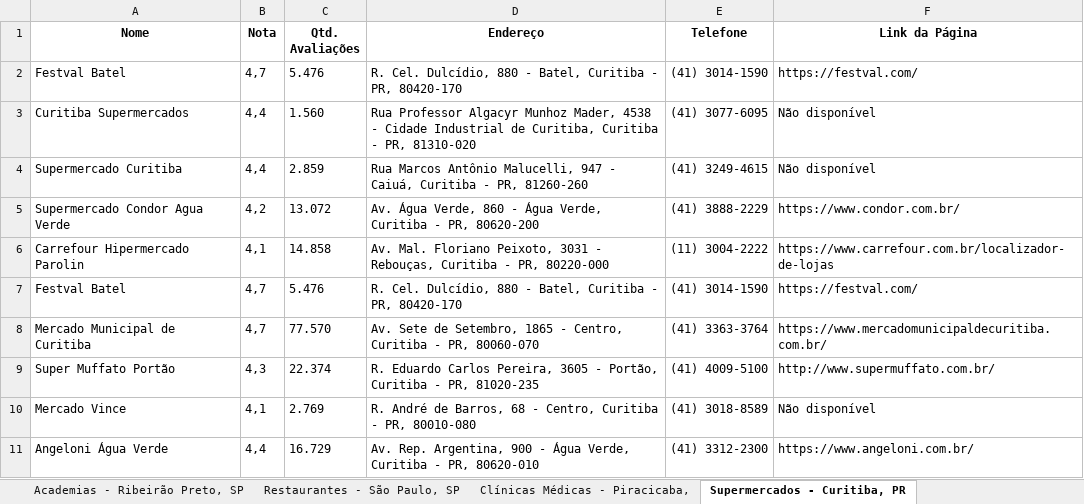
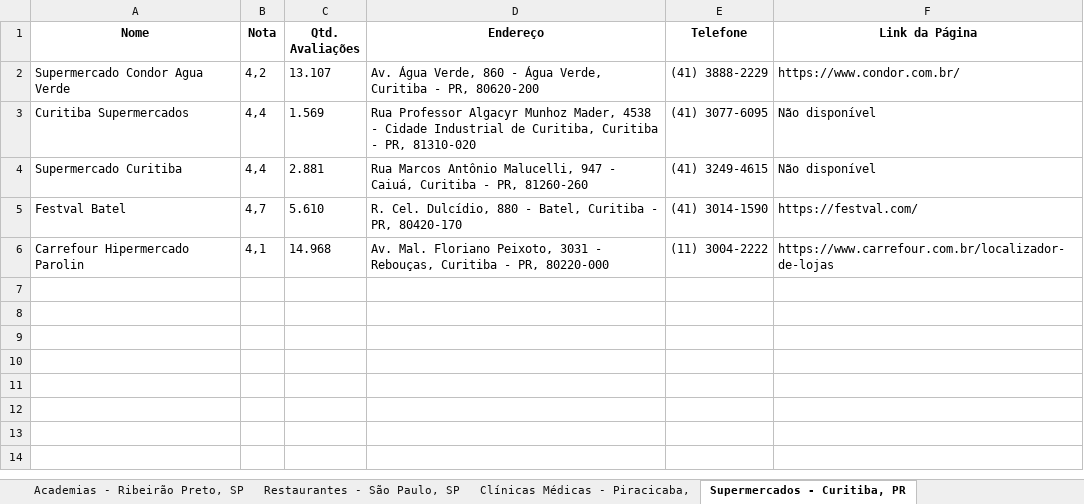
Before and after one commit to Ricardo-de-Araujo/Projeto-RPA-Buscar-Estabelecimentos-Google-Maps, an Excel workbook: app/saida/resultado_busca_maps.xlsx, sheet Supermercados - Curitiba, PR, drawn as a sheet; values as stored, in another font and other column widths than the file's, no borders; removed rows and columns are numbered as before the commit, all else as after; the diff names each change by its address in the sheet, - before the commit and + after, or states it on an @@ line.

```diff
--- a/app/saida/resultado_busca_maps.xlsx (sheet Supermercados - Curitiba, PR)
+++ b/app/saida/resultado_busca_maps.xlsx (sheet Supermercados - Curitiba, PR)
-row 2: Festval Batel | 4,7 | 5.476 | R. Cel. Dulcídio, 880 - Batel, Curitiba - PR, 80420-170 | (41) 3014-1590 | https://festval.com/
+row 2: Supermercado Condor Agua Verde | 4,2 | 13.107 | Av. Água Verde, 860 - Água Verde, Curitiba - PR, 80620-200 | (41) 3888-2229 | https://www.condor.com.br/
-C3 (Qtd. Avaliações): 1.560
+C3 (Qtd. Avaliações): 1.569
-C4 (Qtd. Avaliações): 2.859
+C4 (Qtd. Avaliações): 2.881
-row 5: Supermercado Condor Agua Verde | 4,2 | 13.072 | Av. Água Verde, 860 - Água Verde, Curitiba - PR, 80620-200 | (41) 3888-2229 | https://www.condor.com.br/
-row 6: Carrefour Hipermercado Parolin | 4,1 | 14.858 | Av. Mal. Floriano Peixoto, 3031 - Rebouças, Curitiba - PR, 80220-000 | (11) 3004-2222 | https://www.carrefour.com.br/localizador-de-lojas
-C5 (Qtd. Avaliações): 5.476
+C5 (Qtd. Avaliações): 5.610
-row 8: Mercado Municipal de Curitiba | 4,7 | 77.570 | Av. Sete de Setembro, 1865 - Centro, Curitiba - PR, 80060-070 | (41) 3363-3764 | https://www.mercadomunicipaldecuritiba.com.br/
-row 9: Super Muffato Portão | 4,3 | 22.374 | R. Eduardo Carlos Pereira, 3605 - Portão, Curitiba - PR, 81020-235 | (41) 4009-5100 | http://www.supermuffato.com.br/
-row 10: Mercado Vince | 4,1 | 2.769 | R. André de Barros, 68 - Centro, Curitiba - PR, 80010-080 | (41) 3018-8589 | Não disponível
-row 11: Angeloni Água Verde | 4,4 | 16.729 | Av. Rep. Argentina, 900 - Água Verde, Curitiba - PR, 80620-010 | (41) 3312-2300 | https://www.angeloni.com.br/
+row 6: Carrefour Hipermercado Parolin | 4,1 | 14.968 | Av. Mal. Floriano Peixoto, 3031 - Rebouças, Curitiba - PR, 80220-000 | (11) 3004-2222 | https://www.carrefour.com.br/localizador-de-lojas
```
Also changed, not shown: sheet Restaurantes - São Paulo, SP, sheet Academias - Ribeirão Preto, SP, sheet Clínicas Médicas - Piracicaba,, sheet Barbearias - Belo Horizonte, MG, sheet Subway - Limeira, SP, 5 other files.
